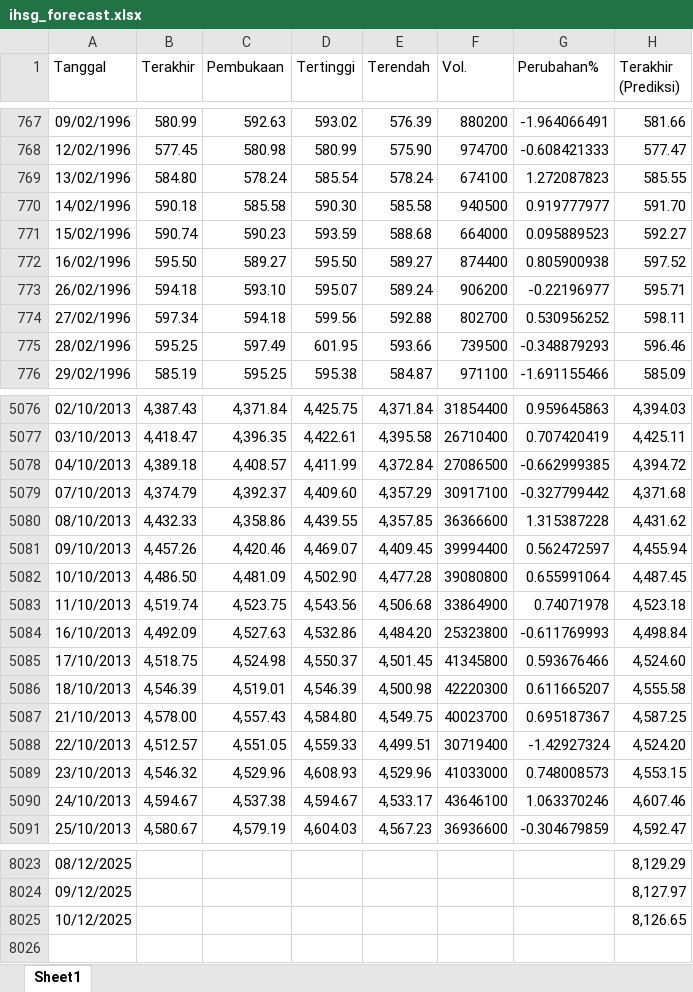
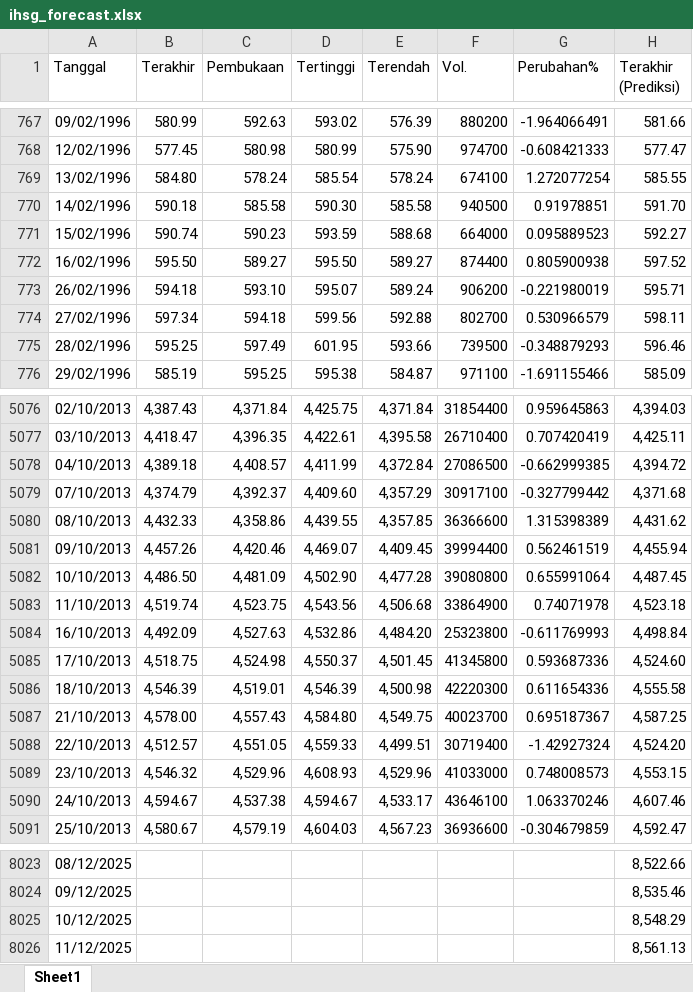
Before and after one commit to josephines1/prediksi-ihsg-xgboost, an Excel workbook: ihsg_forecast.xlsx, sheet Sheet1, drawn as a sheet; only a part is shown, gaps mark what is left out; values as stored, in another font and other column widths than the file's, no borders; the diff covers the shown part only; the diff names each change by its address in the sheet, - before the commit and + after, or states it on an @@ line.

```diff
--- a/ihsg_forecast.xlsx (sheet Sheet1)
+++ b/ihsg_forecast.xlsx (sheet Sheet1)
-G769 (Perubahan%): 1.272087823
+G769 (Perubahan%): 1.272077254
-G770 (Perubahan%): 0.919777977
+G770 (Perubahan%): 0.91978851
-G773 (Perubahan%): -0.22196977
+G773 (Perubahan%): -0.221980019
-G774 (Perubahan%): 0.530956252
+G774 (Perubahan%): 0.530966579
-G5080 (Perubahan%): 1.315387228
+G5080 (Perubahan%): 1.315398389
-G5081 (Perubahan%): 0.562472597
+G5081 (Perubahan%): 0.562461519
-G5085 (Perubahan%): 0.593676466
+G5085 (Perubahan%): 0.593687336
-G5086 (Perubahan%): 0.611665207
+G5086 (Perubahan%): 0.611654336
-H8023 (Terakhir (Prediksi)): 8,129.29
+H8023 (Terakhir (Prediksi)): 8,522.66
-H8024 (Terakhir (Prediksi)): 8,127.97
+H8024 (Terakhir (Prediksi)): 8,535.46
-H8025 (Terakhir (Prediksi)): 8,126.65
+H8025 (Terakhir (Prediksi)): 8,548.29
+row 8026: 11/12/2025 |  |  |  |  |  |  | 8,561.13
```
Also changed, not shown: 131 edited cells elsewhere in this sheet, model_evaluation.xlsx.
